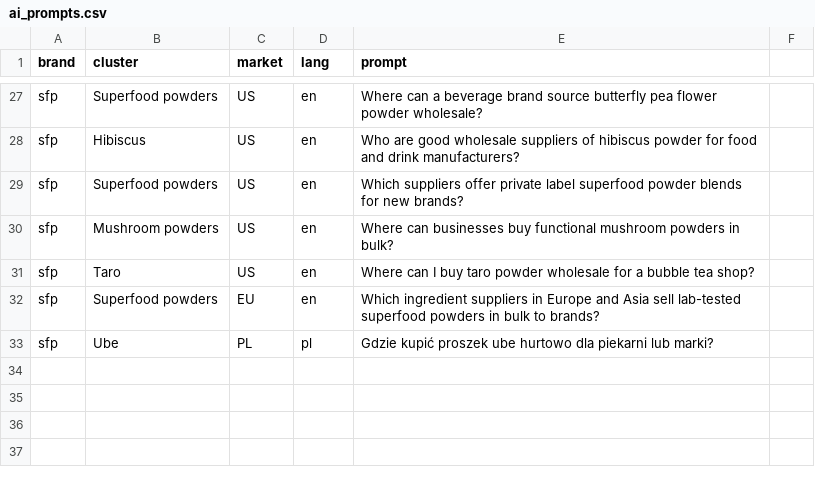
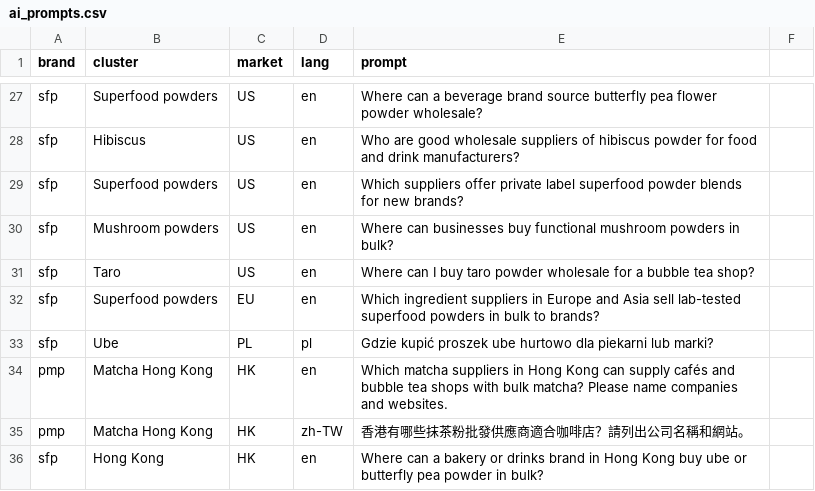
Before and after one commit to lwrampen/superfoods-partners-web-, a CSV file: seo/ai_prompts.csv, drawn as a sheet; only a part is shown, gaps mark what is left out; the diff names each change by its address in the sheet, - before the commit and + after, or states it on an @@ line.

```diff
--- a/seo/ai_prompts.csv
+++ b/seo/ai_prompts.csv
+row 34: pmp | Matcha Hong Kong | HK | en | Which matcha suppliers in Hong Kong can supply cafés and bubble tea shops with bulk matcha? Please name companies and websites.
+row 35: pmp | Matcha Hong Kong | HK | zh-TW | 香港有哪些抹茶粉批發供應商適合咖啡店？請列出公司名稱和網站。
+row 36: sfp | Hong Kong | HK | en | Where can a bakery or drinks brand in Hong Kong buy ube or butterfly pea powder in bulk?
```
Also changed, not shown: seo/keywords.csv, seo/pmp/keywords.csv.
